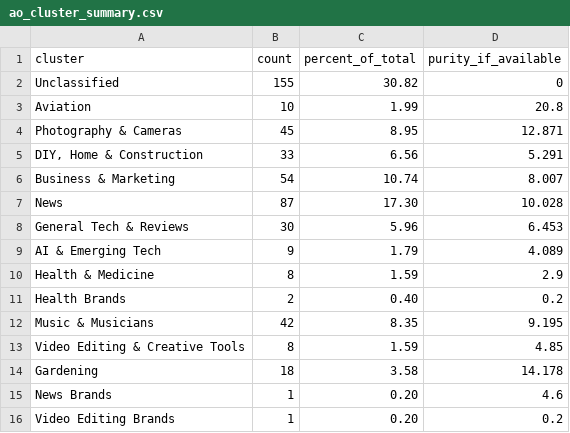
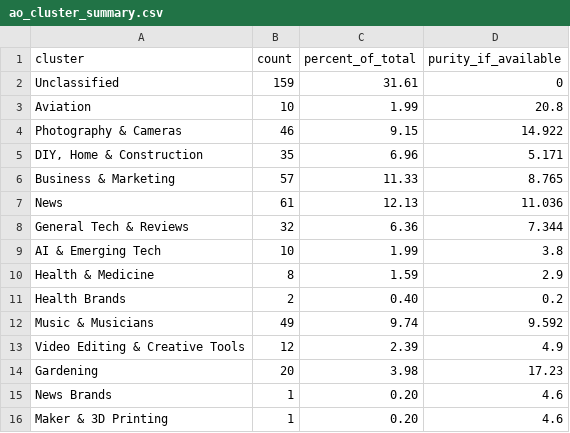
Before and after one commit to mjweav/yt-digest, a CSV file: data/ao_cluster_summary.csv, drawn as a sheet.

```diff
--- a/data/ao_cluster_summary.csv
+++ b/data/ao_cluster_summary.csv
@@ -1,16 +1,16 @@
 cluster,count,percent_of_total,purity_if_available
-Unclassified,155,30.82,0
+Unclassified,159,31.61,0
 Aviation,10,1.99,20.8
-Photography & Cameras,45,8.95,12.871
-"DIY, Home & Construction",33,6.56,5.291
-Business & Marketing,54,10.74,8.007
-News,87,17.30,10.028
-General Tech & Reviews,30,5.96,6.453
-AI & Emerging Tech,9,1.79,4.089
+Photography & Cameras,46,9.15,14.922
+"DIY, Home & Construction",35,6.96,5.171
+Business & Marketing,57,11.33,8.765
+News,61,12.13,11.036
+General Tech & Reviews,32,6.36,7.344
+AI & Emerging Tech,10,1.99,3.8
 Health & Medicine,8,1.59,2.9
 Health Brands,2,0.40,0.2
-Music & Musicians,42,8.35,9.195
-Video Editing & Creative Tools,8,1.59,4.85
-Gardening,18,3.58,14.178
+Music & Musicians,49,9.74,9.592
+Video Editing & Creative Tools,12,2.39,4.9
+Gardening,20,3.98,17.23
 News Brands,1,0.20,4.6
-Video Editing Brands,1,0.20,0.2
+Maker & 3D Printing,1,0.20,4.6
```
Also changed, not shown: data/ao_channels_detailed.csv, 8 other files.
